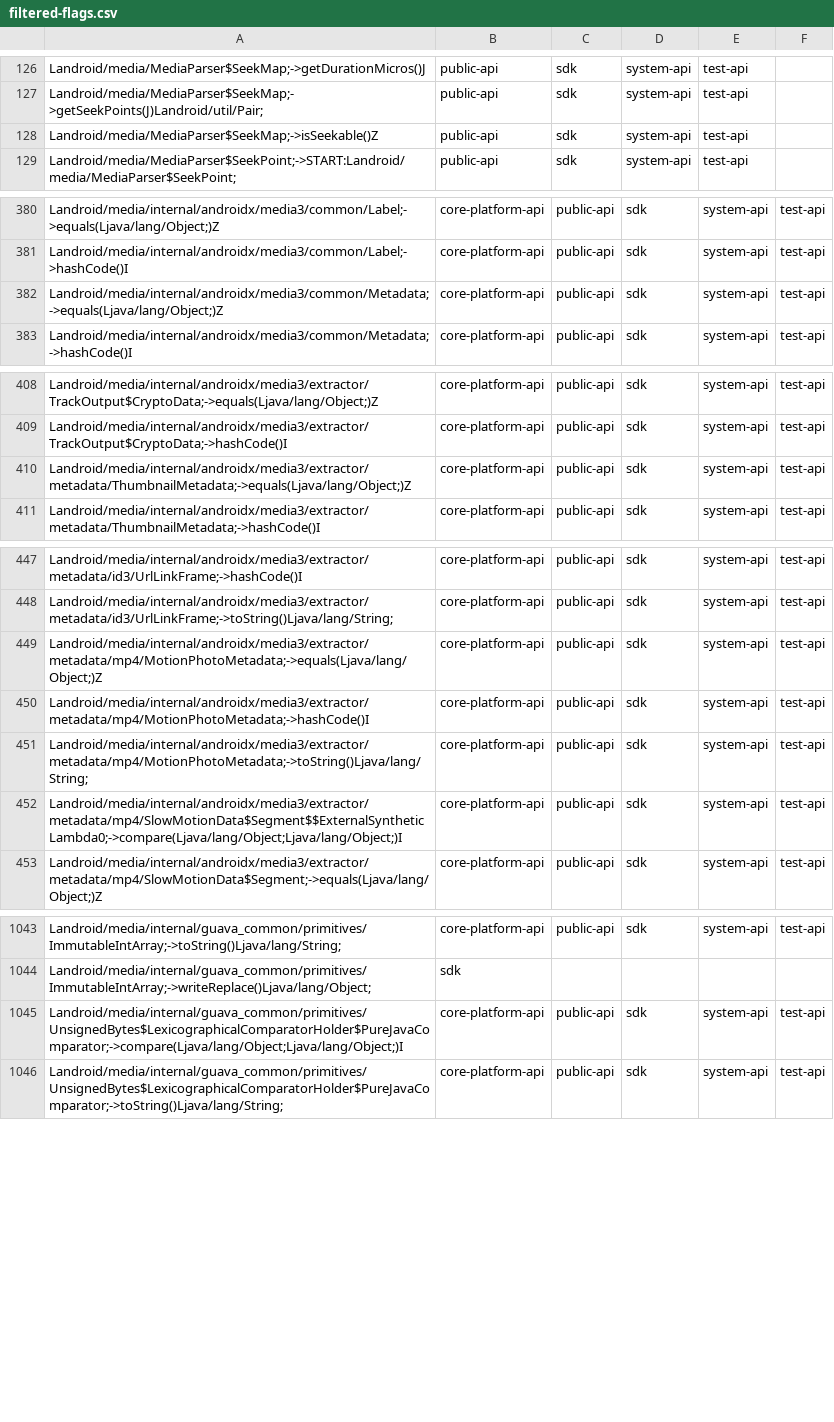
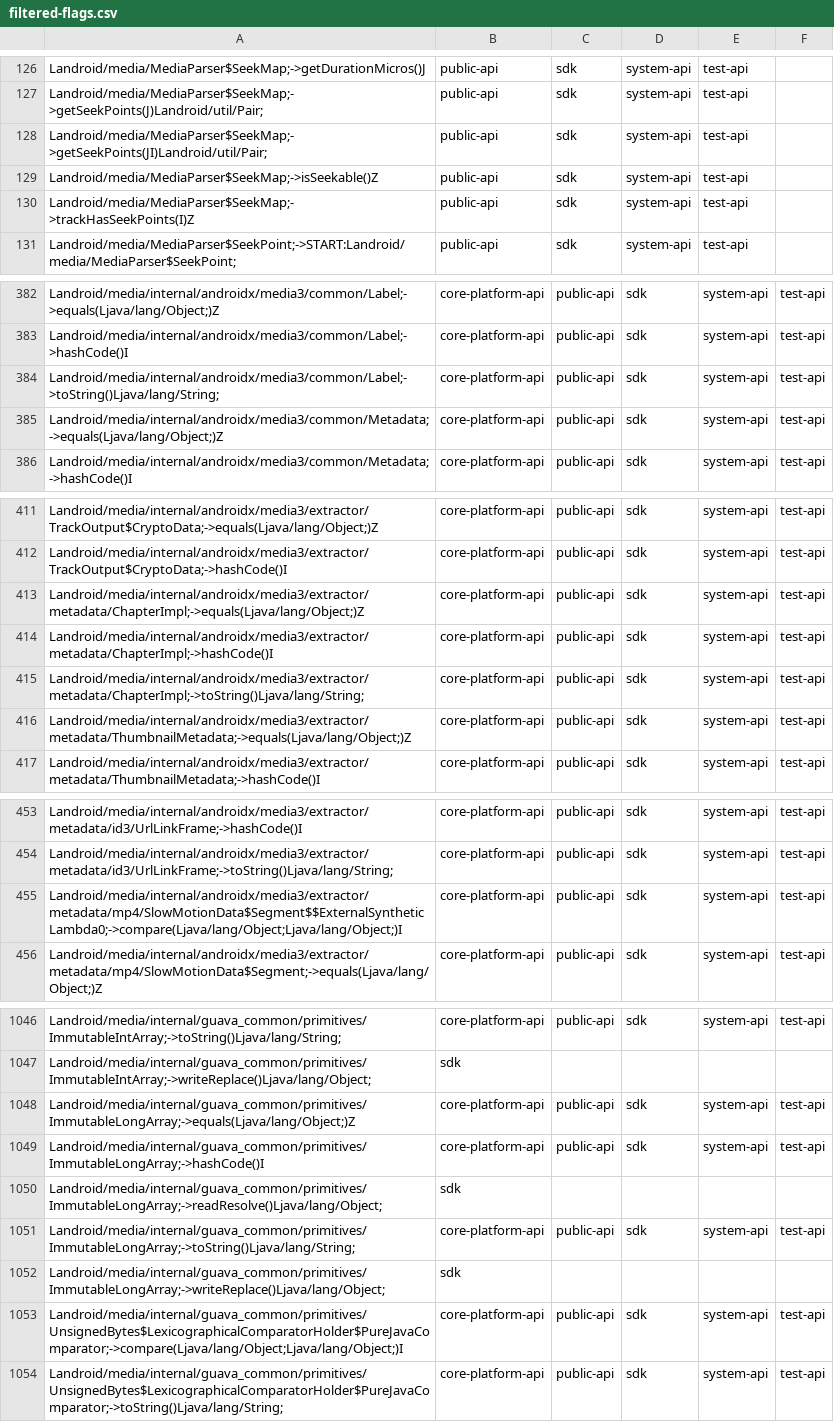
Before and after one commit to CodeLinaro-mirror/la_platform_prebuilts_module_sdk_Media, a CSV file: current/hiddenapi/filtered-flags.csv, drawn as a sheet; only a part is shown, gaps mark what is left out.

Commit message:
Update Media SDK to train 16270941
Compatible module: MediaFrameworkPrebuilt
Package: com.google.android.go.media
Version: 373040040
Package: com.google.android.media
Version: 373040040

Bug: 559938951
Change-Id: Ib2d363580362ab2f7f0c832f4cfd124ab76c6f68

```diff
--- a/current/hiddenapi/filtered-flags.csv
+++ b/current/hiddenapi/filtered-flags.csv
@@ -127,3 +127,5 @@ Landroid/media/MediaParser$SeekMap;->getDurationMicros()J,public-api,sdk,system-
 Landroid/media/MediaParser$SeekMap;->getSeekPoints(J)Landroid/util/Pair;,public-api,sdk,system-api,test-api
+Landroid/media/MediaParser$SeekMap;->getSeekPoints(JI)Landroid/util/Pair;,public-api,sdk,system-api,test-api
 Landroid/media/MediaParser$SeekMap;->isSeekable()Z,public-api,sdk,system-api,test-api
+Landroid/media/MediaParser$SeekMap;->trackHasSeekPoints(I)Z,public-api,sdk,system-api,test-api
 Landroid/media/MediaParser$SeekPoint;->START:Landroid/media/MediaParser$SeekPoint;,public-api,sdk,system-api,test-api
@@ -381,2 +383,3 @@ Landroid/media/internal/androidx/media3/common/Label;->equals(Ljava/lang/Object;
 Landroid/media/internal/androidx/media3/common/Label;->hashCode()I,core-platform-api,public-api,sdk,system-api,test-api
+Landroid/media/internal/androidx/media3/common/Label;->toString()Ljava/lang/String;,core-platform-api,public-api,sdk,system-api,test-api
 Landroid/media/internal/androidx/media3/common/Metadata;->equals(Ljava/lang/Object;)Z,core-platform-api,public-api,sdk,system-api,test-api
@@ -409,2 +412,5 @@ Landroid/media/internal/androidx/media3/extractor/TrackOutput$CryptoData;->equal
 Landroid/media/internal/androidx/media3/extractor/TrackOutput$CryptoData;->hashCode()I,core-platform-api,public-api,sdk,system-api,test-api
+Landroid/media/internal/androidx/media3/extractor/metadata/ChapterImpl;->equals(Ljava/lang/Object;)Z,core-platform-api,public-api,sdk,system-api,test-api
+Landroid/media/internal/androidx/media3/extractor/metadata/ChapterImpl;->hashCode()I,core-platform-api,public-api,sdk,system-api,test-api
+Landroid/media/internal/androidx/media3/extractor/metadata/ChapterImpl;->toString()Ljava/lang/String;,core-platform-api,public-api,sdk,system-api,test-api
 Landroid/media/internal/androidx/media3/extractor/metadata/ThumbnailMetadata;->equals(Ljava/lang/Object;)Z,core-platform-api,public-api,sdk,system-api,test-api
@@ -448,5 +454,2 @@ Landroid/media/internal/androidx/media3/extractor/metadata/id3/UrlLinkFrame;->ha
 Landroid/media/internal/androidx/media3/extractor/metadata/id3/UrlLinkFrame;->toString()Ljava/lang/String;,core-platform-api,public-api,sdk,system-api,test-api
-Landroid/media/internal/androidx/media3/extractor/metadata/mp4/MotionPhotoMetadata;->equals(Ljava/lang/Object;)Z,core-platform-api,public-api,sdk,system-api,test-api
-Landroid/media/internal/androidx/media3/extractor/metadata/mp4/MotionPhotoMetadata;->hashCode()I,core-platform-api,public-api,sdk,system-api,test-api
-Landroid/media/internal/androidx/media3/extractor/metadata/mp4/MotionPhotoMetadata;->toString()Ljava/lang/String;,core-platform-api,public-api,sdk,system-api,test-api
 Landroid/media/internal/androidx/media3/extractor/metadata/mp4/SlowMotionData$Segment$$ExternalSyntheticLambda0;->compare(Ljava/lang/Object;Ljava/lang/Object;)I,core-platform-api,public-api,sdk,system-api,test-api
@@ -1044,2 +1047,7 @@ Landroid/media/internal/guava_common/primitives/ImmutableIntArray;->toString()Lj
 Landroid/media/internal/guava_common/primitives/ImmutableIntArray;->writeReplace()Ljava/lang/Object;,sdk
+Landroid/media/internal/guava_common/primitives/ImmutableLongArray;->equals(Ljava/lang/Object;)Z,core-platform-api,public-api,sdk,system-api,test-api
+Landroid/media/internal/guava_common/primitives/ImmutableLongArray;->hashCode()I,core-platform-api,public-api,sdk,system-api,test-api
+Landroid/media/internal/guava_common/primitives/ImmutableLongArray;->readResolve()Ljava/lang/Object;,sdk
+Landroid/media/internal/guava_common/primitives/ImmutableLongArray;->toString()Ljava/lang/String;,core-platform-api,public-api,sdk,system-api,test-api
+Landroid/media/internal/guava_common/primitives/ImmutableLongArray;->writeReplace()Ljava/lang/Object;,sdk
 Landroid/media/internal/guava_common/primitives/UnsignedBytes$LexicographicalComparatorHolder$PureJavaComparator;->compare(Ljava/lang/Object;Ljava/lang/Object;)I,core-platform-api,public-api,sdk,system-api,test-api
```
Also changed, not shown: current/hiddenapi/filtered-stub-flags.csv, 8 other files.
